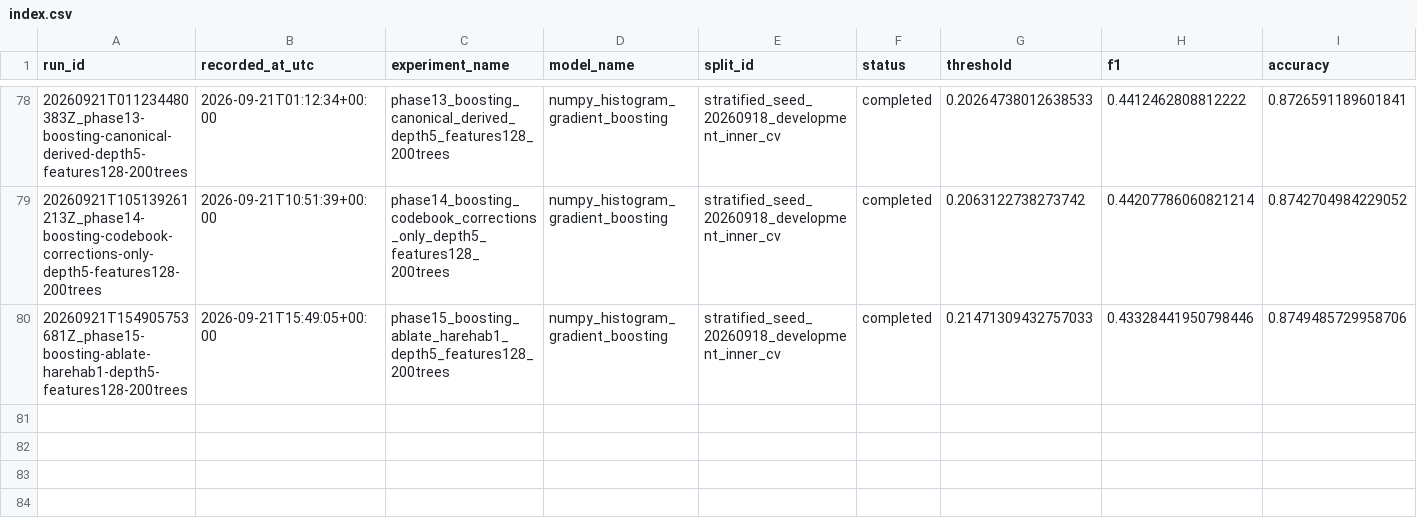
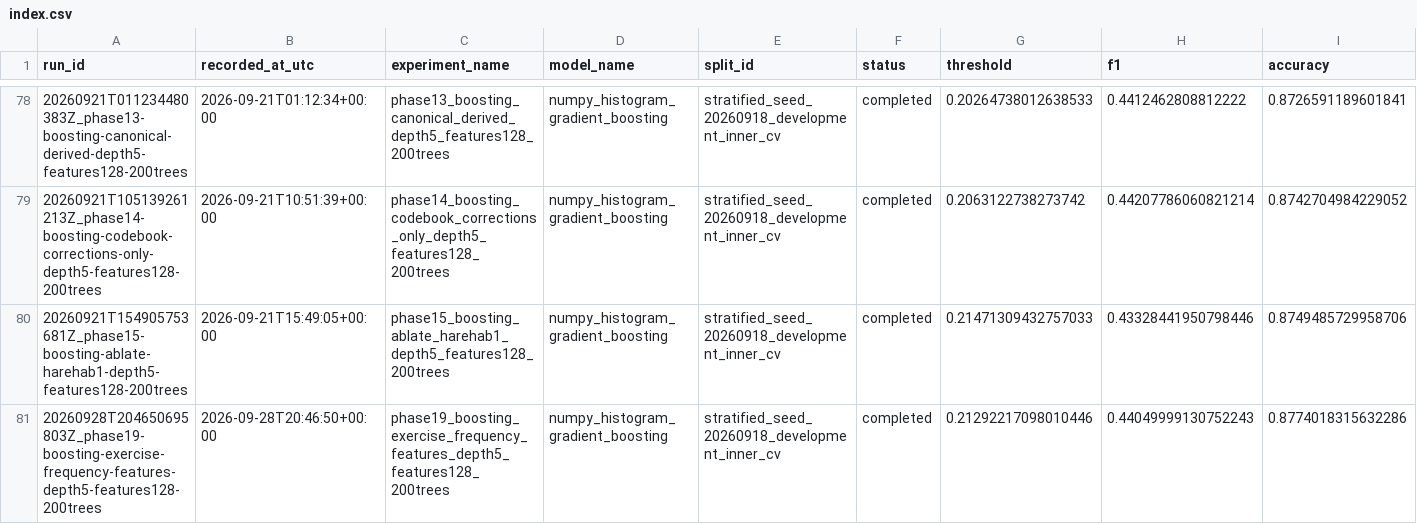
Before and after one commit to antonio-arbizzani-tonelli/ML-project-1, a CSV file: results/experiments/index.csv, drawn as a sheet; only a part is shown, gaps mark what is left out; rows hold the shown columns only; the diff names each change by its address in the sheet, - before the commit and + after, or states it on an @@ line.

Commit message:
Test exercise-frequency column harmonization (negative result, not adopted)
Tested replacing raw EXEROFT1/EXEROFT2/STRENGTH with BRFSS-derived
per-week equivalents (PAFREQ1_/PAFREQ2_/STRFREQ_), same pattern as the
diet-frequency change. Unlike diet, F1 worsens consistently across all
3 outer folds (-0.002 to -0.004), with a notable precision drop
(-0.007) not offset by AP/log-loss. Does not meet the acceptance
criterion in docs/EXPERIMENTS.md. Raw columns kept in the pipeline;
documenting for the report.

```diff
--- a/results/experiments/index.csv
+++ b/results/experiments/index.csv
+row 81: 20260928T204650695803Z_phase19-boosting-exercise-frequency-features-depth5-features128-200trees | 2026-09-28T20:46:50+00:00 | phase19_boosting_exercise_frequency_features_depth5_features128_200trees | numpy_histogram_gradient_boosting | stratified_seed_20260918_development_inner_cv | completed | 0.21292217098010446 | 0.44049999130752243 | 0.8774018315632286
```
Also changed, not shown: 3 other files.
